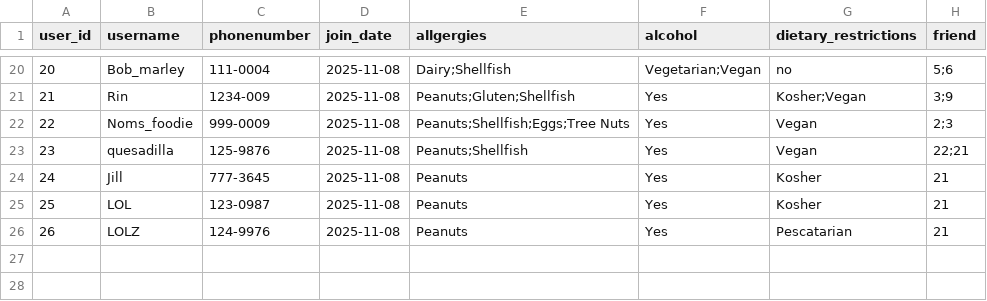
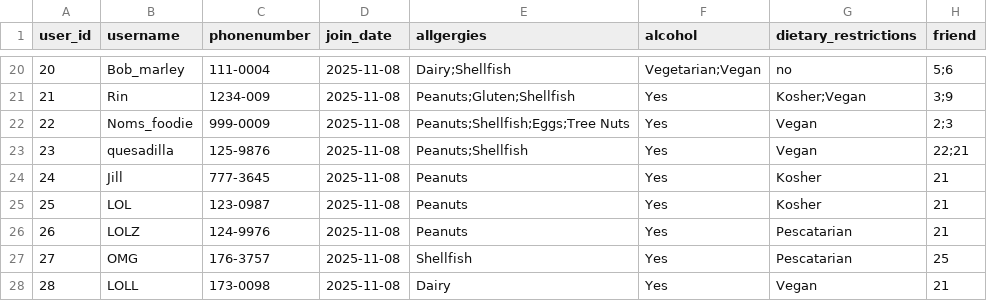
Before and after one commit to janieled/wheretoeat, a CSV file: data/users.csv, drawn as a sheet; only a part is shown, gaps mark what is left out; the diff names each change by its address in the sheet, - before the commit and + after, or states it on an @@ line.

```diff
--- a/data/users.csv
+++ b/data/users.csv
+row 27: 27 | OMG | 176-3757 | 2025-11-08 | Shellfish | Yes | Pescatarian | 25
+row 28: 28 | LOLL | 173-0098 | 2025-11-08 | Dairy | Yes | Vegan | 21
```
Also changed, not shown: 1 other file.
